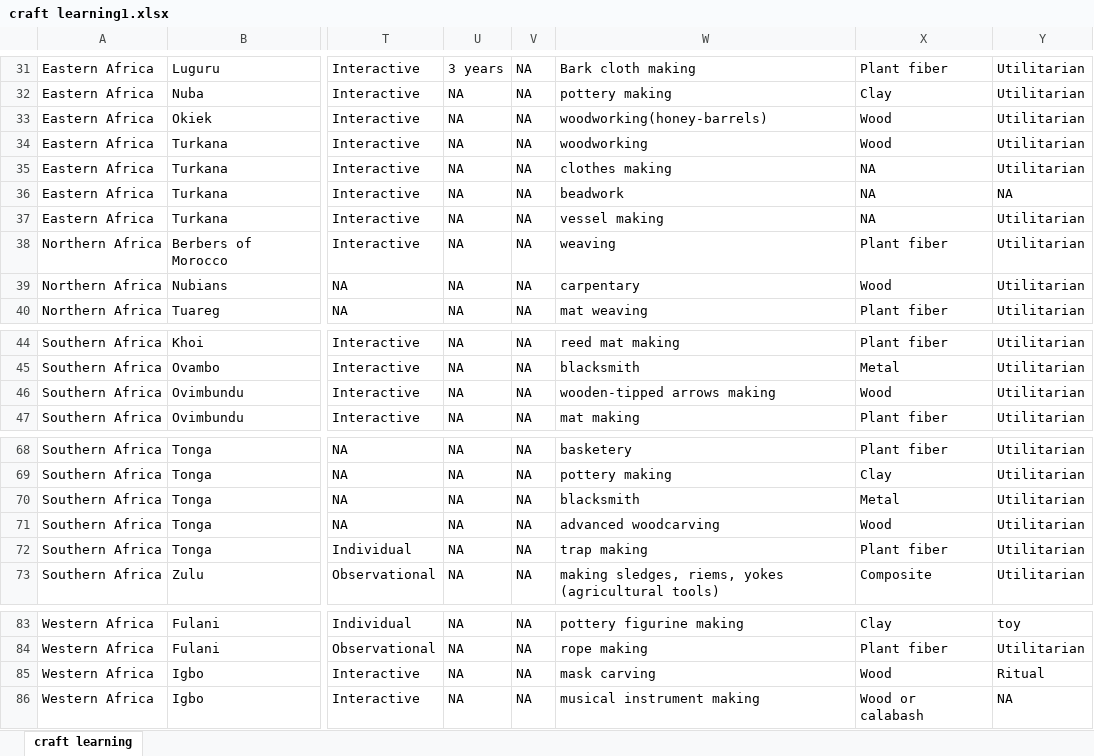
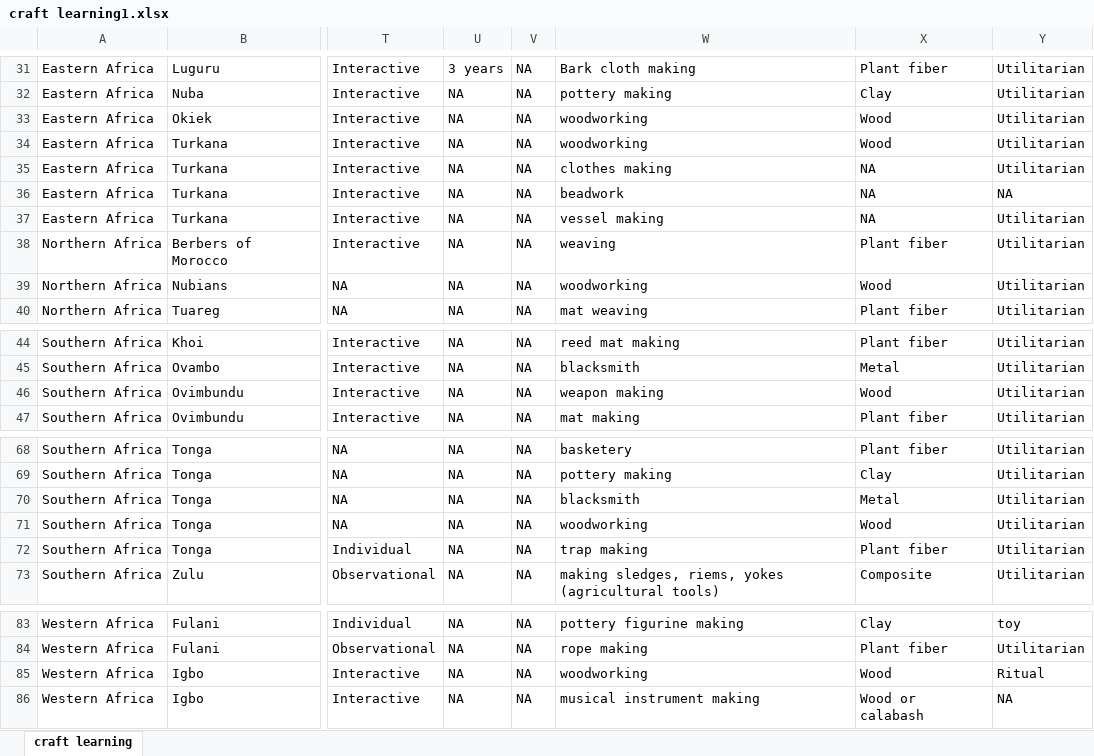
Before and after one commit to Raylc/HRAF-2022, an Excel workbook: Data/craft learning1.xlsx, sheet craft learning, drawn as a sheet; only a part is shown, gaps mark what is left out; values as stored, in another font and other column widths than the file's, no borders; the diff covers the shown part only; the diff names each change by its address in the sheet, - before the commit and + after, or states it on an @@ line.

Commit message:
data updates.

```diff
--- a/Data/craft learning1.xlsx (sheet craft learning)
+++ b/Data/craft learning1.xlsx (sheet craft learning)
-W33: woodworking(honey-barrels)
+W33: woodworking
-W39: carpentary
+W39: woodworking
-W46: wooden-tipped arrows making
+W46: weapon making
-W71: advanced woodcarving
+W71: woodworking
-W85: mask carving
+W85: woodworking
```
Also changed, not shown: 2 edited cells elsewhere in this sheet.
